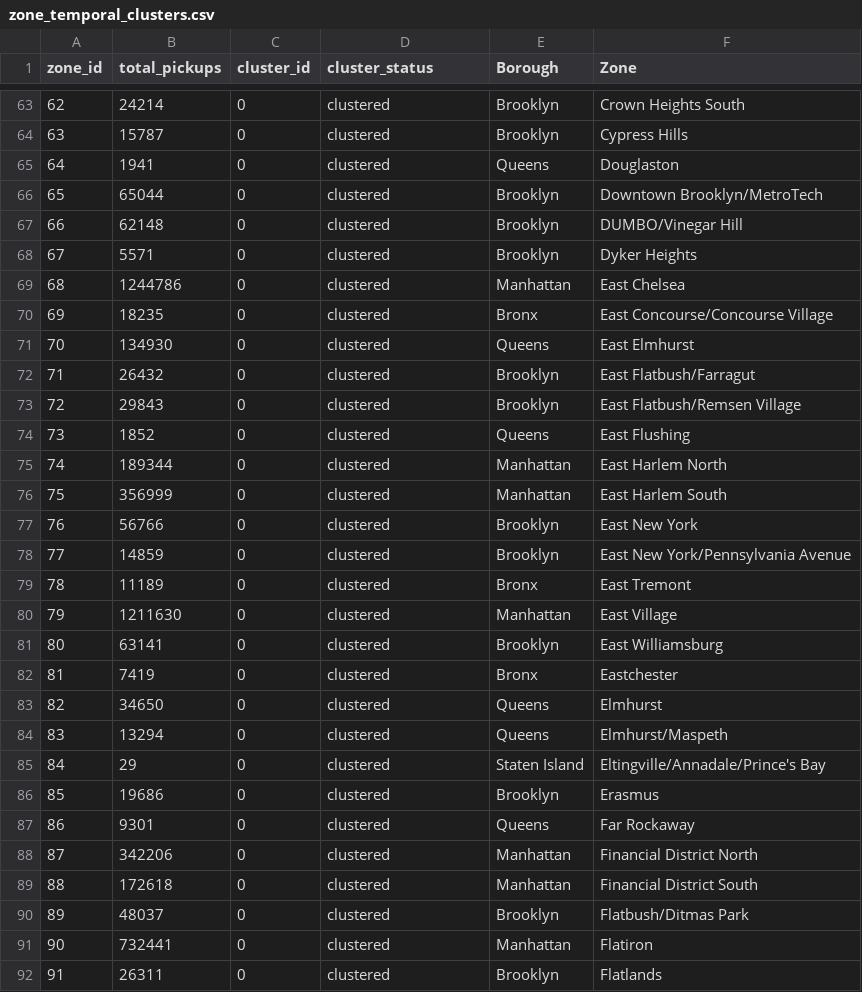
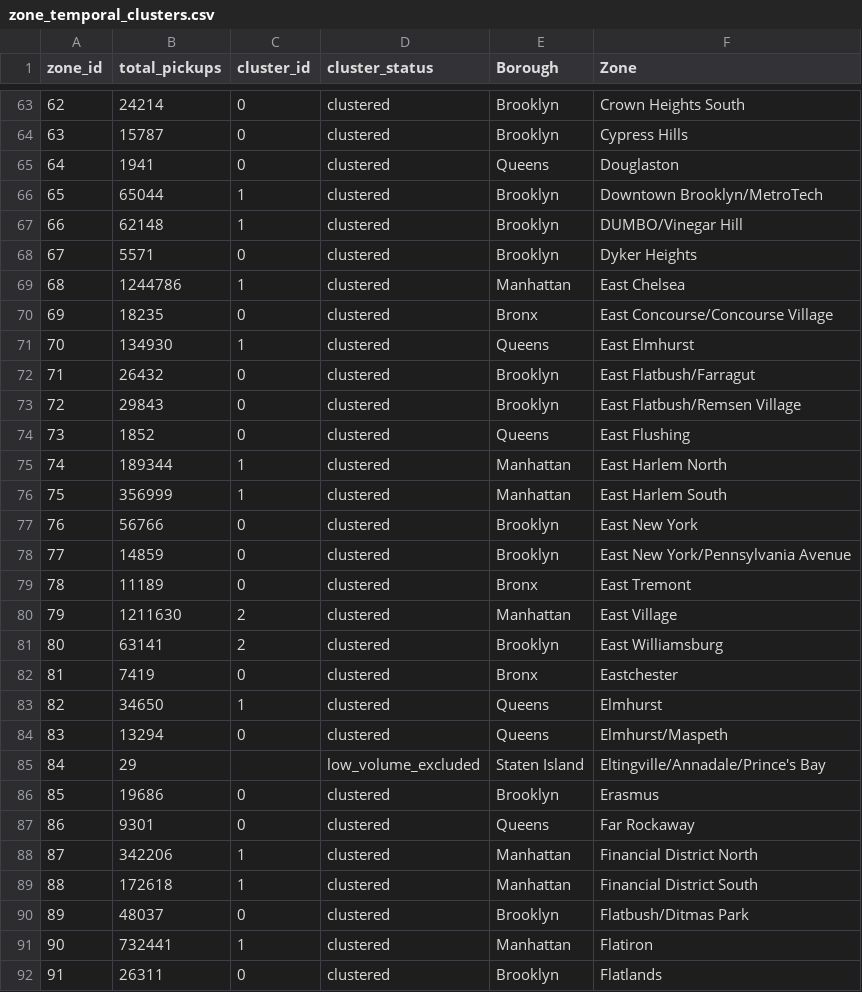
Before and after one commit to cyongxi/Urban-Mobility-Mining, a CSV file: results/temporal/tables/zone_temporal_clusters.csv, drawn as a sheet; only a part is shown, gaps mark what is left out; the diff covers the shown part only.

```diff
--- a/results/temporal/tables/zone_temporal_clusters.csv
+++ b/results/temporal/tables/zone_temporal_clusters.csv
@@ -65,8 +65,8 @@ zone_id,total_pickups,cluster_id,cluster_status,Borough,Zone
 64,1941,0,clustered,Queens,Douglaston
-65,65044,0,clustered,Brooklyn,Downtown Brooklyn/MetroTech
-66,62148,0,clustered,Brooklyn,DUMBO/Vinegar Hill
+65,65044,1,clustered,Brooklyn,Downtown Brooklyn/MetroTech
+66,62148,1,clustered,Brooklyn,DUMBO/Vinegar Hill
 67,5571,0,clustered,Brooklyn,Dyker Heights
-68,1244786,0,clustered,Manhattan,East Chelsea
+68,1244786,1,clustered,Manhattan,East Chelsea
 69,18235,0,clustered,Bronx,East Concourse/Concourse Village
-70,134930,0,clustered,Queens,East Elmhurst
+70,134930,1,clustered,Queens,East Elmhurst
 71,26432,0,clustered,Brooklyn,East Flatbush/Farragut
@@ -74,4 +74,4 @@ zone_id,total_pickups,cluster_id,cluster_status,Borough,Zone
 73,1852,0,clustered,Queens,East Flushing
-74,189344,0,clustered,Manhattan,East Harlem North
-75,356999,0,clustered,Manhattan,East Harlem South
+74,189344,1,clustered,Manhattan,East Harlem North
+75,356999,1,clustered,Manhattan,East Harlem South
 76,56766,0,clustered,Brooklyn,East New York
@@ -79,14 +79,14 @@ zone_id,total_pickups,cluster_id,cluster_status,Borough,Zone
 78,11189,0,clustered,Bronx,East Tremont
-79,1211630,0,clustered,Manhattan,East Village
-80,63141,0,clustered,Brooklyn,East Williamsburg
+79,1211630,2,clustered,Manhattan,East Village
+80,63141,2,clustered,Brooklyn,East Williamsburg
 81,7419,0,clustered,Bronx,Eastchester
-82,34650,0,clustered,Queens,Elmhurst
+82,34650,1,clustered,Queens,Elmhurst
 83,13294,0,clustered,Queens,Elmhurst/Maspeth
-84,29,0,clustered,Staten Island,Eltingville/Annadale/Prince's Bay
+84,29,,low_volume_excluded,Staten Island,Eltingville/Annadale/Prince's Bay
 85,19686,0,clustered,Brooklyn,Erasmus
 86,9301,0,clustered,Queens,Far Rockaway
-87,342206,0,clustered,Manhattan,Financial District North
-88,172618,0,clustered,Manhattan,Financial District South
+87,342206,1,clustered,Manhattan,Financial District North
+88,172618,1,clustered,Manhattan,Financial District South
 89,48037,0,clustered,Brooklyn,Flatbush/Ditmas Park
-90,732441,0,clustered,Manhattan,Flatiron
+90,732441,1,clustered,Manhattan,Flatiron
 91,26311,0,clustered,Brooklyn,Flatlands
```
Also changed, not shown: 151 edited cells elsewhere in this file, results/temporal/tables/cluster_representatives.csv, results/temporal/tables/k_selection.csv, 49 other files.
